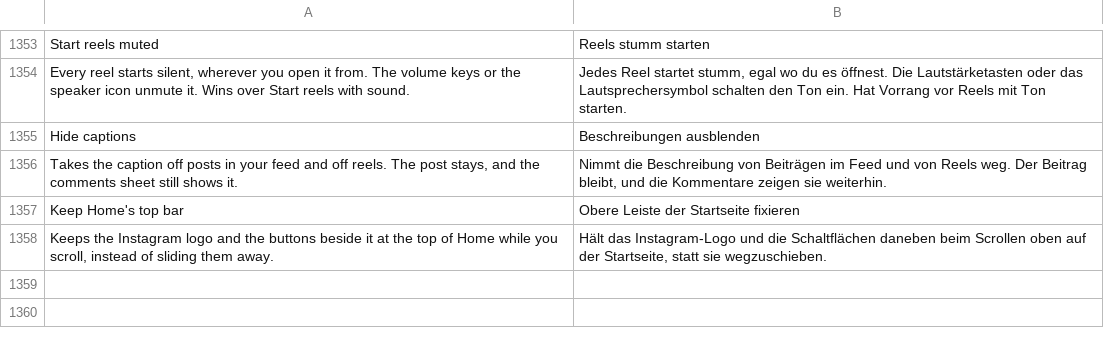
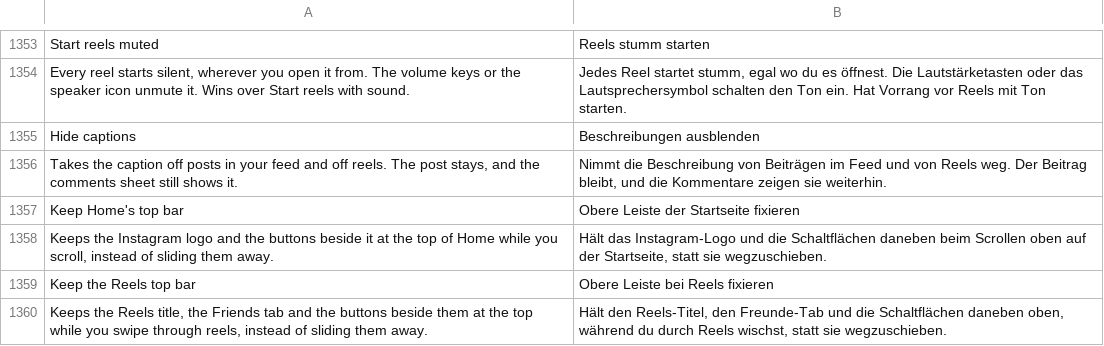
Before and after one commit to SysAdminDoc/HushGram, a TSV file: extensions/shared/library/src/main/l10n/de.tsv, drawn as a sheet; only a part is shown, gaps mark what is left out.

Commit message:
Keep the Reels top bar in place while swiping reels
A switch under Reels passes the top bar's keep-in-place flag through
the extension as its scroll callback starts, so the title, the Friends
tab and the buttons beside them stay at the top. Read on every scroll,
so it needs no restart. Off to start.

Refs #411

```diff
--- a/extensions/shared/library/src/main/l10n/de.tsv
+++ b/extensions/shared/library/src/main/l10n/de.tsv
@@ -1358 +1358,3 @@ Keep Home's top bar	Obere Leiste der Startseite fixieren
 Keeps the Instagram logo and the buttons beside it at the top of Home while you scroll, instead of sliding them away.	Hält das Instagram-Logo und die Schaltflächen daneben beim Scrollen oben auf der Startseite, statt sie wegzuschieben.
+Keep the Reels top bar	Obere Leiste bei Reels fixieren
+Keeps the Reels title, the Friends tab and the buttons beside them at the top while you swipe through reels, instead of sliding them away.	Hält den Reels-Titel, den Freunde-Tab und die Schaltflächen daneben oben, während du durch Reels wischst, statt sie wegzuschieben.
```
Also changed, not shown: extensions/shared/library/src/main/l10n/es.tsv, extensions/shared/library/src/main/l10n/in.tsv, 23 other files.
